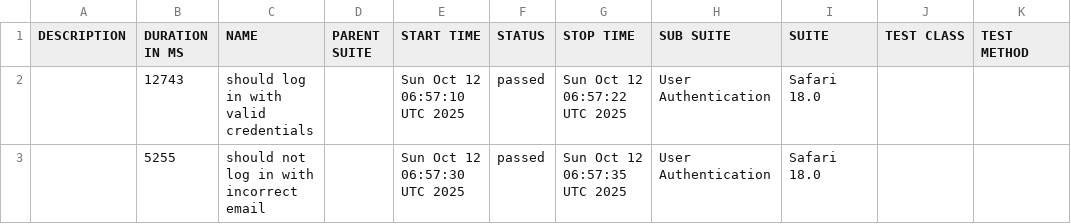
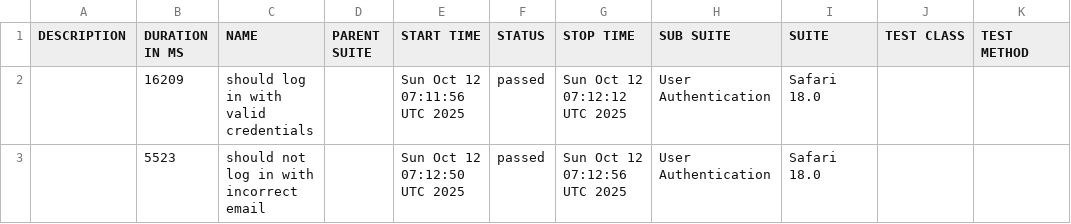
Before and after one commit to netgitqa/QAAssessmentAppService, a CSV file: data/suites.csv, drawn as a sheet.

```diff
--- a/data/suites.csv
+++ b/data/suites.csv
@@ -1,3 +1,3 @@
 "DESCRIPTION","DURATION IN MS","NAME","PARENT SUITE","START TIME","STATUS","STOP TIME","SUB SUITE","SUITE","TEST CLASS","TEST METHOD"
-"","12743","should log in with valid credentials","","Sun Oct 12 06:57:10 UTC 2025","passed","Sun Oct 12 06:57:22 UTC 2025","User Authentication","Safari 18.0","",""
-"","5255","should not log in with incorrect email","","Sun Oct 12 06:57:30 UTC 2025","passed","Sun Oct 12 06:57:35 UTC 2025","User Authentication","Safari 18.0","",""
+"","16209","should log in with valid credentials","","Sun Oct 12 07:11:56 UTC 2025","passed","Sun Oct 12 07:12:12 UTC 2025","User Authentication","Safari 18.0","",""
+"","5523","should not log in with incorrect email","","Sun Oct 12 07:12:50 UTC 2025","passed","Sun Oct 12 07:12:56 UTC 2025","User Authentication","Safari 18.0","",""
```
Also changed, not shown: 26 other files.
